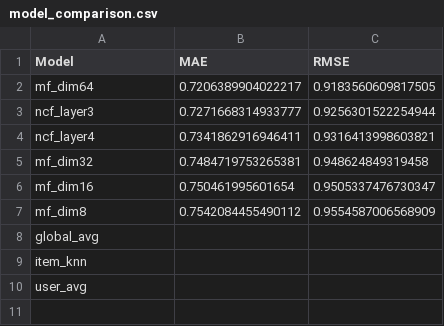
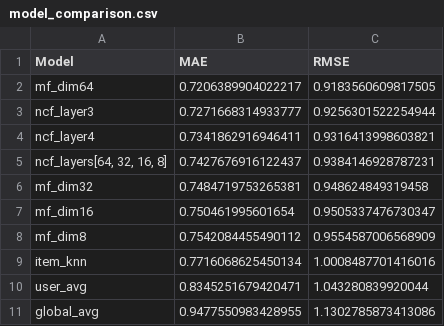
Before and after one commit to Lixep729/MovieRatingPrediction, a CSV file: outputs/model_comparison.csv, drawn as a sheet.

```diff
--- a/outputs/model_comparison.csv
+++ b/outputs/model_comparison.csv
@@ -4,2 +4,3 @@ ncf_layer3,0.7271668314933777,0.9256301522254944
 ncf_layer4,0.7341862916946411,0.9316413998603821
+"ncf_layers[64, 32, 16, 8]",0.7427676916122437,0.9384146928787231
 mf_dim32,0.7484719753265381,0.948624849319458
@@ -7,4 +8,4 @@ mf_dim16,0.750461995601654,0.9505337476730347
 mf_dim8,0.7542084455490112,0.9554587006568909
-global_avg,,
-item_knn,,
-user_avg,,
+item_knn,0.7716068625450134,1.0008487701416016
+user_avg,0.8345251679420471,1.043280839920044
+global_avg,0.9477550983428955,1.1302785873413086
```
Also changed, not shown: outputs/sparsity_analysis.csv, 5 other files.
